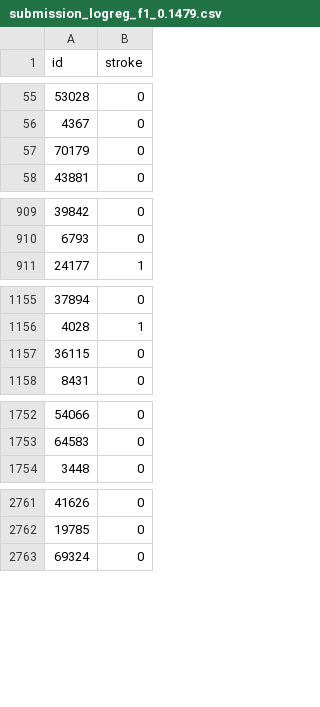
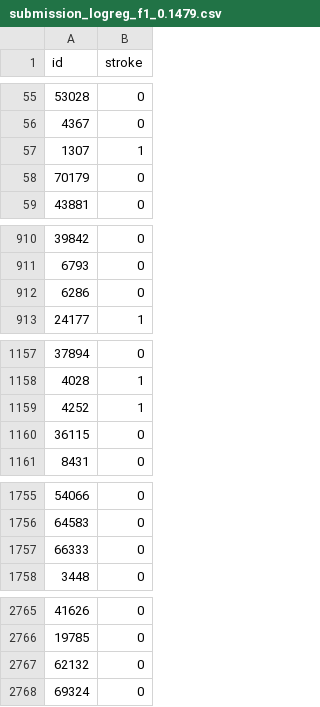
Before and after one commit to 24087068/herseninfarct_ml, a CSV file: data/submission_logreg_f1_0.1479.csv, drawn as a sheet; only a part is shown, gaps mark what is left out; the diff covers the shown part only; the diff names each change by its address in the sheet, - before the commit and + after, or states it on an @@ line.

```diff
--- a/data/submission_logreg_f1_0.1479.csv
+++ b/data/submission_logreg_f1_0.1479.csv
+row 57: 1307 | 1
+row 912: 6286 | 0
+row 1159: 4252 | 1
+row 1757: 66333 | 0
+row 2767: 62132 | 0
```
Also changed, not shown: 11 added rows elsewhere in this file, data/submission_decision_tree_f1_0.0997.csv.
